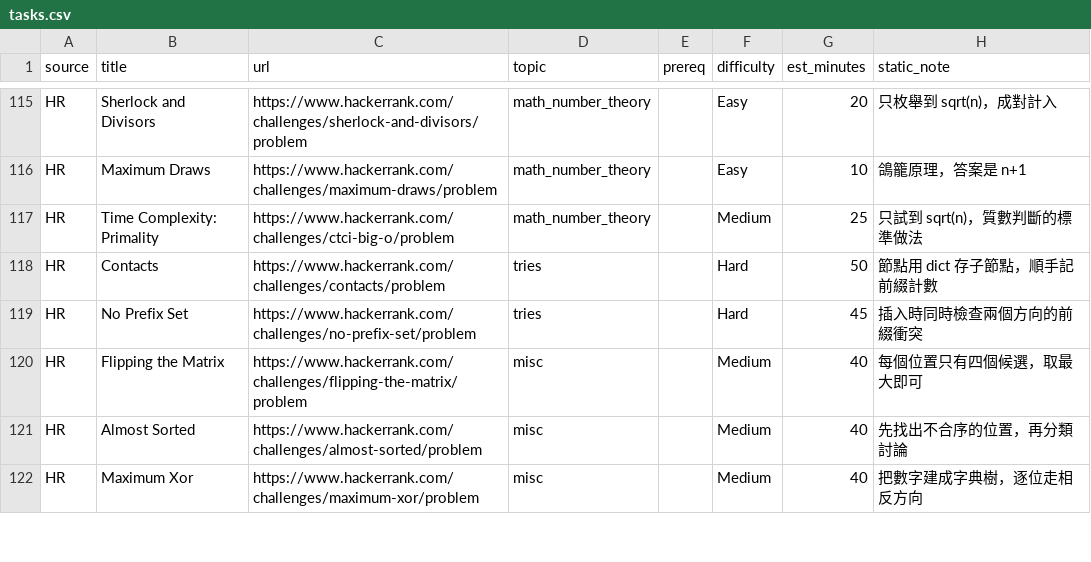
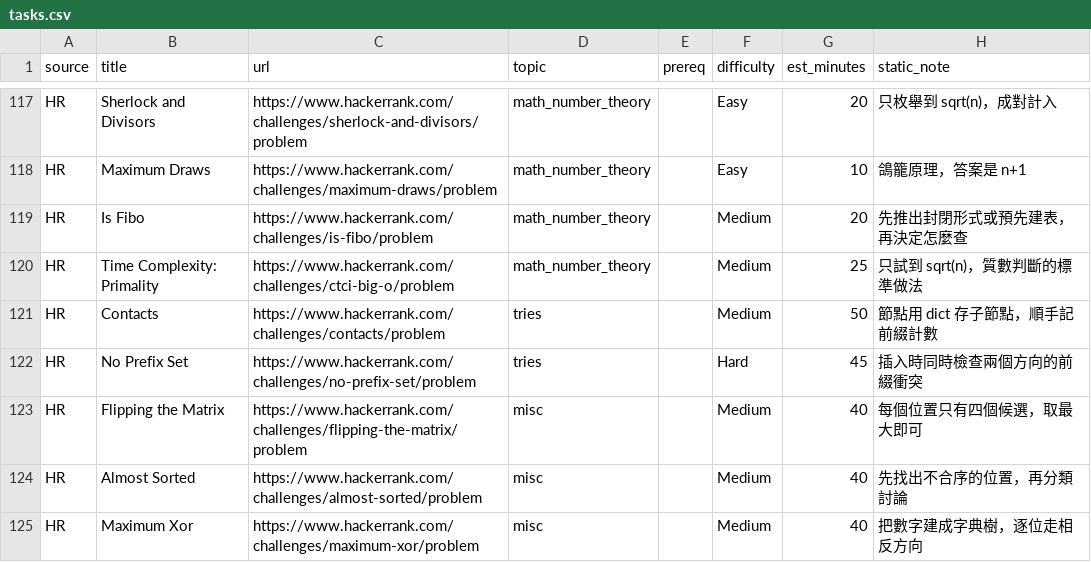
Before and after one commit to yuwenteng1030/study-planner, a CSV file: data/tasks.csv, drawn as a sheet; only a part is shown, gaps mark what is left out; the diff covers the shown part only.

```diff
--- a/data/tasks.csv
+++ b/data/tasks.csv
@@ -116,4 +118,5 @@ HR,Sherlock and Divisors,https://www.hackerrank.com/challenges/sherlock-and-divi
 HR,Maximum Draws,https://www.hackerrank.com/challenges/maximum-draws/problem,math_number_theory,,Easy,10,鴿籠原理，答案是 n+1
+HR,Is Fibo,https://www.hackerrank.com/challenges/is-fibo/problem,math_number_theory,,Medium,20,先推出封閉形式或預先建表，再決定怎麼查
 HR,Time Complexity: Primality,https://www.hackerrank.com/challenges/ctci-big-o/problem,math_number_theory,,Medium,25,只試到 sqrt(n)，質數判斷的標準做法
-HR,Contacts,https://www.hackerrank.com/challenges/contacts/problem,tries,,Hard,50,節點用 dict 存子節點，順手記前綴計數
+HR,Contacts,https://www.hackerrank.com/challenges/contacts/problem,tries,,Medium,50,節點用 dict 存子節點，順手記前綴計數
 HR,No Prefix Set,https://www.hackerrank.com/challenges/no-prefix-set/problem,tries,,Hard,45,插入時同時檢查兩個方向的前綴衝突
```
Also changed, not shown: 4 added rows, 2 removed rows and 4 edited cells elsewhere in this file, 11 other files.
